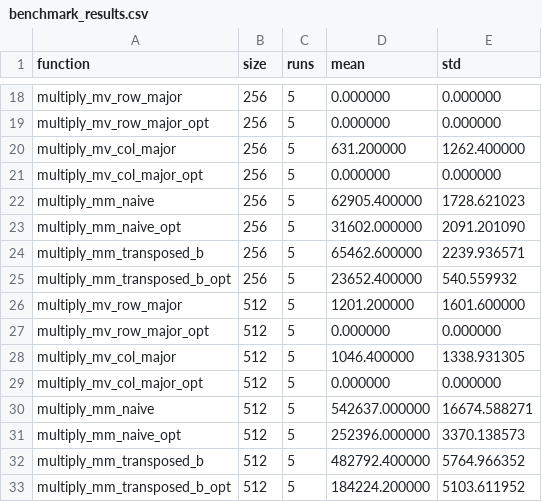
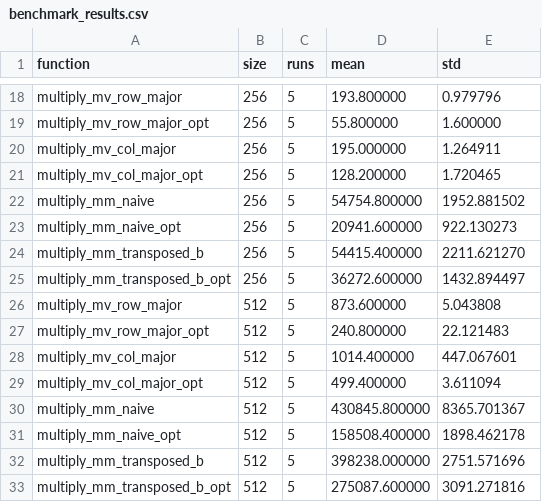
Before and after one commit to kyleparran/C-_group_7, a CSV file: phase_1/benchmark_results.csv, drawn as a sheet; only a part is shown, gaps mark what is left out; the diff covers the shown part only; the diff names each change by its address in the sheet, - before the commit and + after, or states it on an @@ line.

```diff
--- a/phase_1/benchmark_results.csv
+++ b/phase_1/benchmark_results.csv
-D18 (mean): 0.000000
+D18 (mean): 193.800000
-E18 (std): 0.000000
+E18 (std): 0.979796
-D19 (mean): 0.000000
+D19 (mean): 55.800000
-E19 (std): 0.000000
+E19 (std): 1.600000
-D20 (mean): 631.200000
+D20 (mean): 195.000000
-E20 (std): 1262.400000
+E20 (std): 1.264911
-D21 (mean): 0.000000
+D21 (mean): 128.200000
-E21 (std): 0.000000
+E21 (std): 1.720465
-D22 (mean): 62905.400000
+D22 (mean): 54754.800000
-E22 (std): 1728.621023
+E22 (std): 1952.881502
-D23 (mean): 31602.000000
+D23 (mean): 20941.600000
-E23 (std): 2091.201090
+E23 (std): 922.130273
-D24 (mean): 65462.600000
+D24 (mean): 54415.400000
-E24 (std): 2239.936571
+E24 (std): 2211.621270
-D25 (mean): 23652.400000
+D25 (mean): 36272.600000
-E25 (std): 540.559932
+E25 (std): 1432.894497
-D26 (mean): 1201.200000
+D26 (mean): 873.600000
-E26 (std): 1601.600000
+E26 (std): 5.043808
-D27 (mean): 0.000000
+D27 (mean): 240.800000
-E27 (std): 0.000000
+E27 (std): 22.121483
-D28 (mean): 1046.400000
+D28 (mean): 1014.400000
-E28 (std): 1338.931305
+E28 (std): 447.067601
-D29 (mean): 0.000000
+D29 (mean): 499.400000
-E29 (std): 0.000000
+E29 (std): 3.611094
-D30 (mean): 542637.000000
+D30 (mean): 430845.800000
-E30 (std): 16674.588271
+E30 (std): 8365.701367
-D31 (mean): 252396.000000
+D31 (mean): 158508.400000
-E31 (std): 3370.138573
+E31 (std): 1898.462178
-D32 (mean): 482792.400000
+D32 (mean): 398238.000000
-E32 (std): 5764.966352
+E32 (std): 2751.571696
-D33 (mean): 184224.200000
+D33 (mean): 275087.600000
-E33 (std): 5103.611952
+E33 (std): 3091.271816
```
Also changed, not shown: 8 added rows and 32 edited cells elsewhere in this file, 10 other files.
